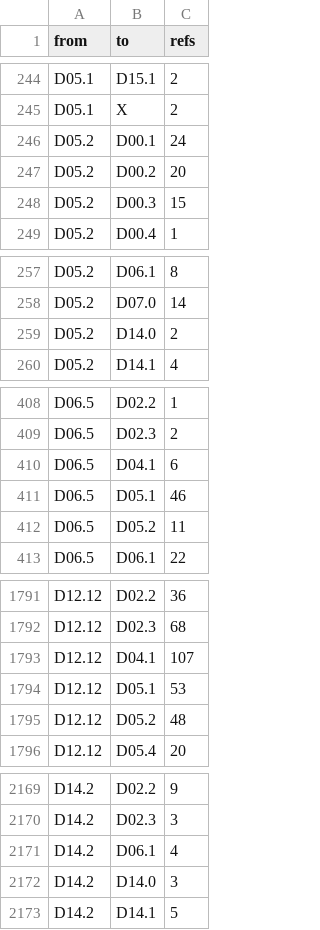
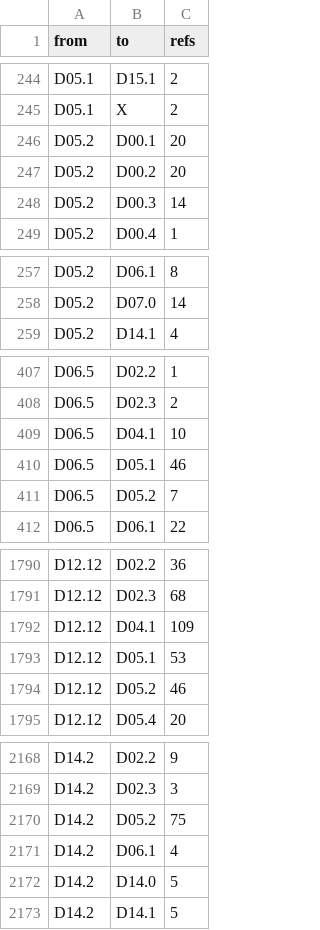
Before and after one commit to dulao5/tidb-rs-tracker, a TSV file: data/block_edges.tsv, drawn as a sheet; only a part is shown, gaps mark what is left out; the diff covers the shown part only.

```diff
--- a/data/block_edges.tsv
+++ b/data/block_edges.tsv
@@ -245,5 +245,5 @@ D05.1	D15.1	2
 D05.1	X	2
-D05.2	D00.1	24
+D05.2	D00.1	20
 D05.2	D00.2	20
-D05.2	D00.3	15
+D05.2	D00.3	14
 D05.2	D00.4	1
@@ -258,3 +258,2 @@ D05.2	D06.1	8
 D05.2	D07.0	14
-D05.2	D14.0	2
 D05.2	D14.1	4
@@ -409,5 +408,5 @@ D06.5	D02.2	1
 D06.5	D02.3	2
-D06.5	D04.1	6
+D06.5	D04.1	10
 D06.5	D05.1	46
-D06.5	D05.2	11
+D06.5	D05.2	7
 D06.5	D06.1	22
@@ -1792,5 +1791,5 @@ D12.12	D02.2	36
 D12.12	D02.3	68
-D12.12	D04.1	107
+D12.12	D04.1	109
 D12.12	D05.1	53
-D12.12	D05.2	48
+D12.12	D05.2	46
 D12.12	D05.4	20
@@ -2170,4 +2169,5 @@ D14.2	D02.2	9
 D14.2	D02.3	3
+D14.2	D05.2	75
 D14.2	D06.1	4
-D14.2	D14.0	3
+D14.2	D14.0	5
 D14.2	D14.1	5
```
Also changed, not shown: 8 edited cells elsewhere in this file, 6 other files.
